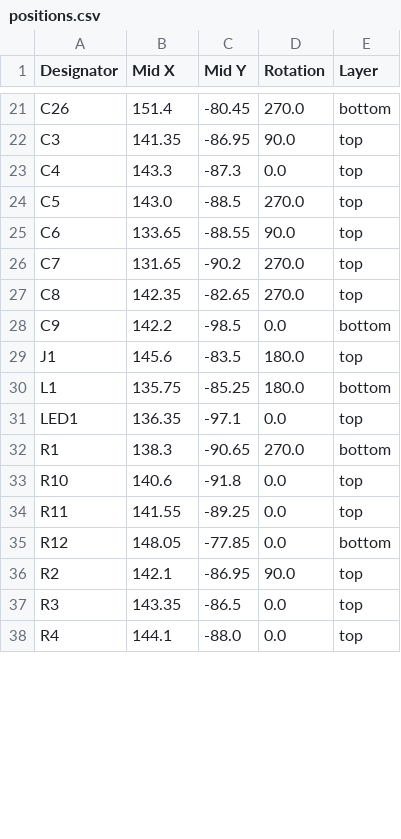
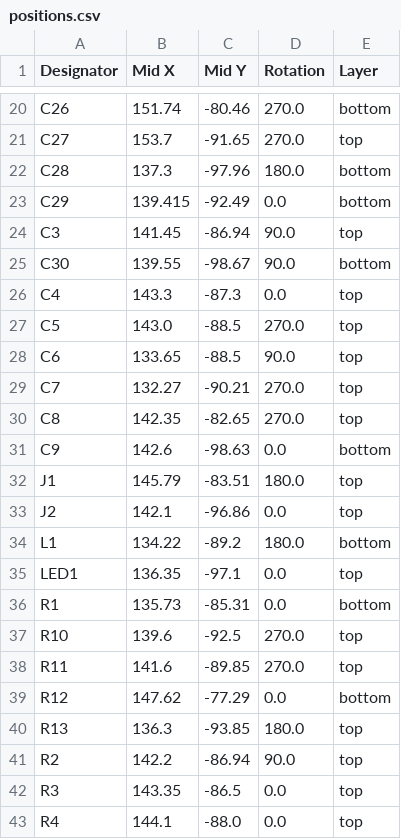
Before and after one commit to ColeHerber/Mini-BLDC-Controller, a CSV file: production/positions.csv, drawn as a sheet; only a part is shown, gaps mark what is left out; addresses are those after the commit; the diff covers the shown part only; the diff names each change by its address in the sheet, - before the commit and + after, or states it on an @@ line.

```diff
--- a/production/positions.csv
+++ b/production/positions.csv
-B20 (Mid X): 151.4
+B20 (Mid X): 151.74
-C20 (Mid Y): -80.45
+C20 (Mid Y): -80.46
+row 21: C27 | 153.7 | -91.65 | 270.0 | top
+row 22: C28 | 137.3 | -97.96 | 180.0 | bottom
+row 23: C29 | 139.415 | -92.49 | 0.0 | bottom
-B24 (Mid X): 141.35
+B24 (Mid X): 141.45
-C24 (Mid Y): -86.95
+C24 (Mid Y): -86.94
+row 25: C30 | 139.55 | -98.67 | 90.0 | bottom
-C28 (Mid Y): -88.55
+C28 (Mid Y): -88.5
-B29 (Mid X): 131.65
+B29 (Mid X): 132.27
-C29 (Mid Y): -90.2
+C29 (Mid Y): -90.21
-B31 (Mid X): 142.2
+B31 (Mid X): 142.6
-C31 (Mid Y): -98.5
+C31 (Mid Y): -98.63
-B32 (Mid X): 145.6
+B32 (Mid X): 145.79
-C32 (Mid Y): -83.5
+C32 (Mid Y): -83.51
+row 33: J2 | 142.1 | -96.86 | 0.0 | top
-B34 (Mid X): 135.75
+B34 (Mid X): 134.22
-C34 (Mid Y): -85.25
+C34 (Mid Y): -89.2
-B36 (Mid X): 138.3
+B36 (Mid X): 135.73
-C36 (Mid Y): -90.65
+C36 (Mid Y): -85.31
-D36 (Rotation): 270.0
+D36 (Rotation): 0.0
-B37 (Mid X): 140.6
+B37 (Mid X): 139.6
-C37 (Mid Y): -91.8
+C37 (Mid Y): -92.5
-D37:D38 (Rotation): 0.0
+D37:D38 (Rotation): 270.0
-B38 (Mid X): 141.55
+B38 (Mid X): 141.6
-C38 (Mid Y): -89.25
+C38 (Mid Y): -89.85
-B39 (Mid X): 148.05
+B39 (Mid X): 147.62
-C39 (Mid Y): -77.85
+C39 (Mid Y): -77.29
+row 40: R13 | 136.3 | -93.85 | 180.0 | top
-B41 (Mid X): 142.1
+B41 (Mid X): 142.2
-C41 (Mid Y): -86.95
+C41 (Mid Y): -86.94
```
Also changed, not shown: 2 added rows, 2 removed rows and 48 edited cells elsewhere in this file, production/bom.csv, production/designators.csv, 32 other files.
